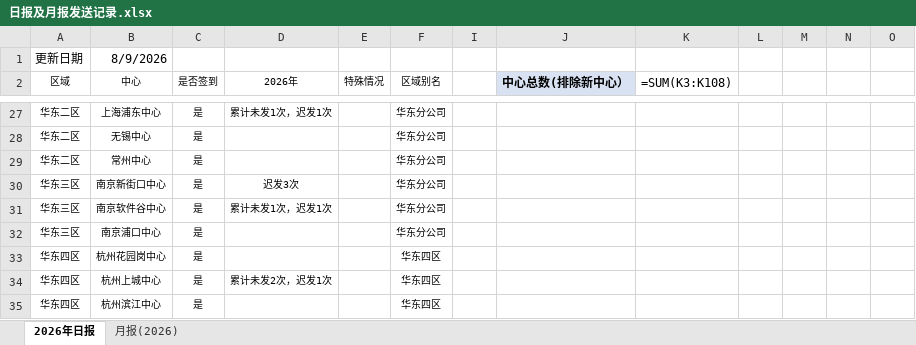
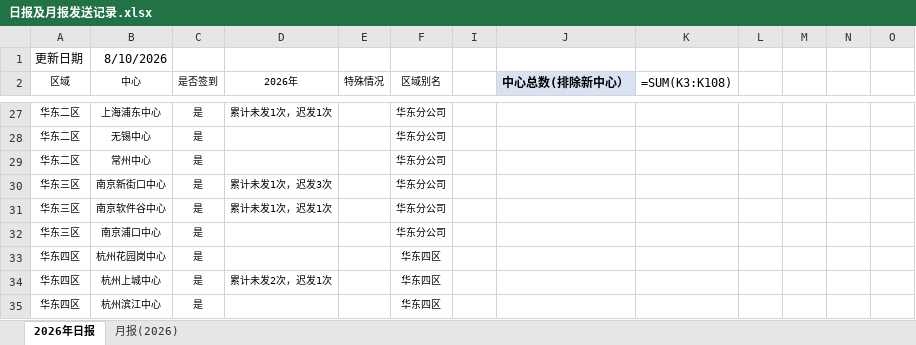
Before and after one commit to linxz-coder/excel-codex-auto, an Excel workbook: 日报及月报发送记录.xlsx, sheet 2026年日报, drawn as a sheet; only a part is shown, gaps mark what is left out; values as stored, in another font and other column widths than the file's, no borders; formulas without a stored value are shown as written; the diff names each change by its address in the sheet, - before the commit and + after, or states it on an @@ line.

```diff
--- a/日报及月报发送记录.xlsx (sheet 2026年日报)
+++ b/日报及月报发送记录.xlsx (sheet 2026年日报)
-B1 (中心): 8/9/2026
+B1 (中心): 8/10/2026
-D30 (2026年): 迟发3次
+D30 (2026年): 累计未发1次，迟发3次
```
Also changed, not shown: 1 other file.
